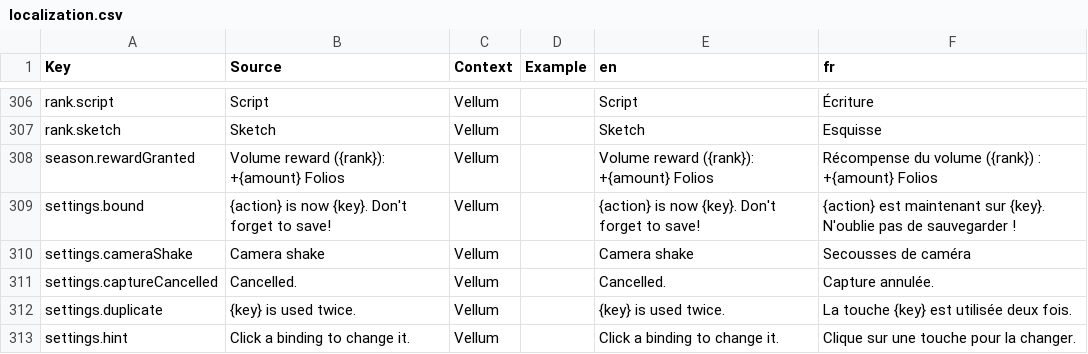
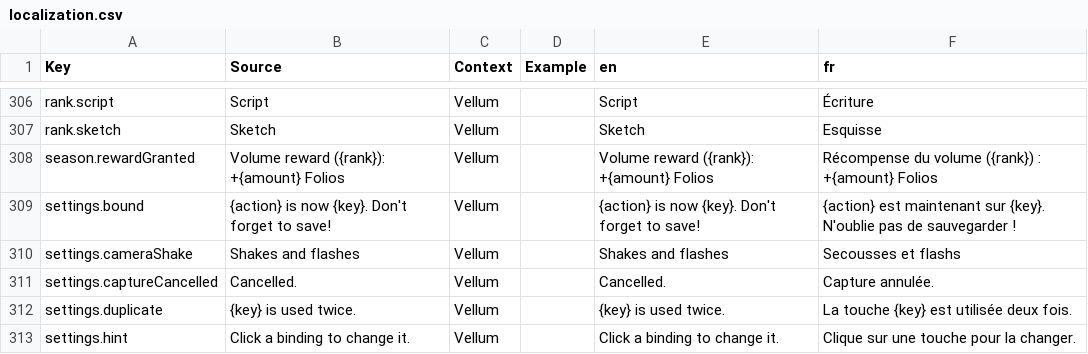
Before and after one commit to FouziGit/robloxtest, a CSV file: localization.csv, drawn as a sheet; only a part is shown, gaps mark what is left out.

```diff
--- a/localization.csv
+++ b/localization.csv
@@ -309,3 +309,3 @@ season.rewardGranted,Volume reward ({rank}): +{amount} Folios,Vellum,,Volume rew
 settings.bound,{action} is now {key}. Don't forget to save!,Vellum,,{action} is now {key}. Don't forget to save!,{action} est maintenant sur {key}. N'oublie pas de sauvegarder !
-settings.cameraShake,Camera shake,Vellum,,Camera shake,Secousses de caméra
+settings.cameraShake,Shakes and flashes,Vellum,,Shakes and flashes,Secousses et flashs
 settings.captureCancelled,Cancelled.,Vellum,,Cancelled.,Capture annulée.
```
Also changed, not shown: 33 other files.
